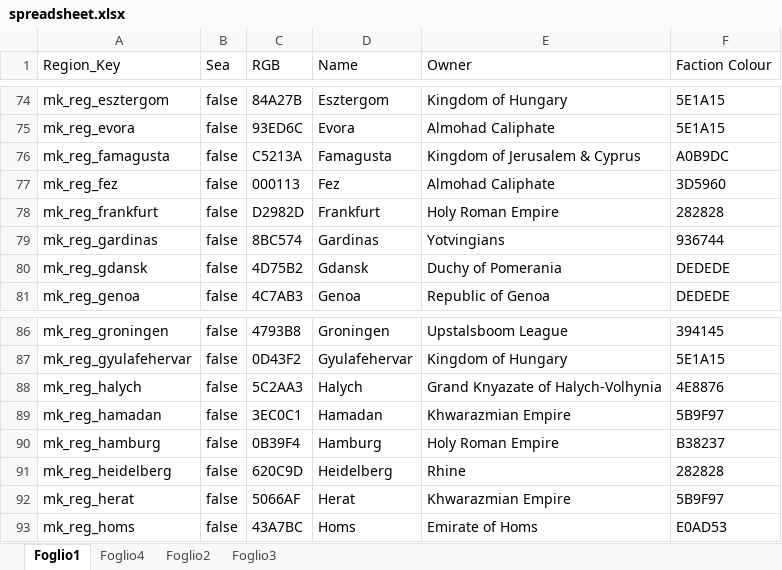
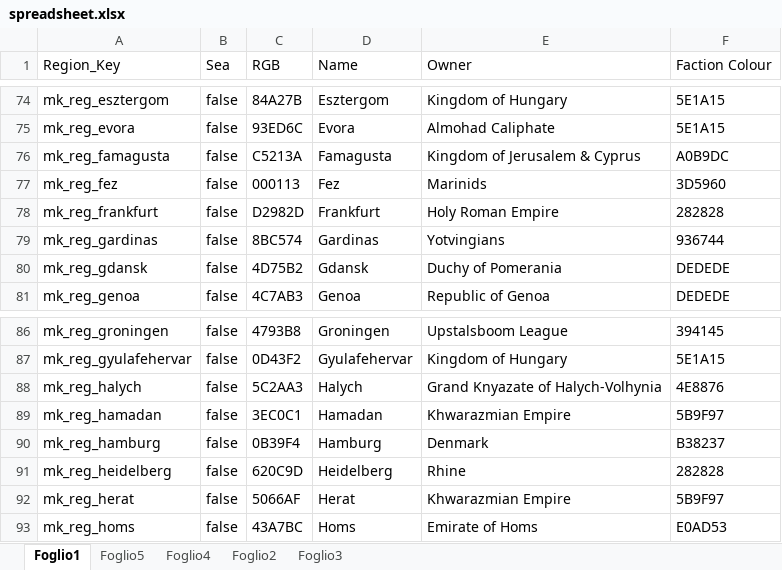
Before and after one commit to prolox-ita/Caesar-in-Britain---ToB, an Excel workbook: spreadsheet.xlsx, sheet Foglio1, drawn as a sheet; only a part is shown, gaps mark what is left out; values as stored, in another font and other column widths than the file's, no borders; the diff names each change by its address in the sheet, - before the commit and + after, or states it on an @@ line.

```diff
--- a/spreadsheet.xlsx (sheet Foglio1)
+++ b/spreadsheet.xlsx (sheet Foglio1)
+sheet tab: Foglio5
-E77 (Owner): Almohad Caliphate
+E77 (Owner): Marinids
-E90 (Owner): Holy Roman Empire
+E90 (Owner): Denmark
```
